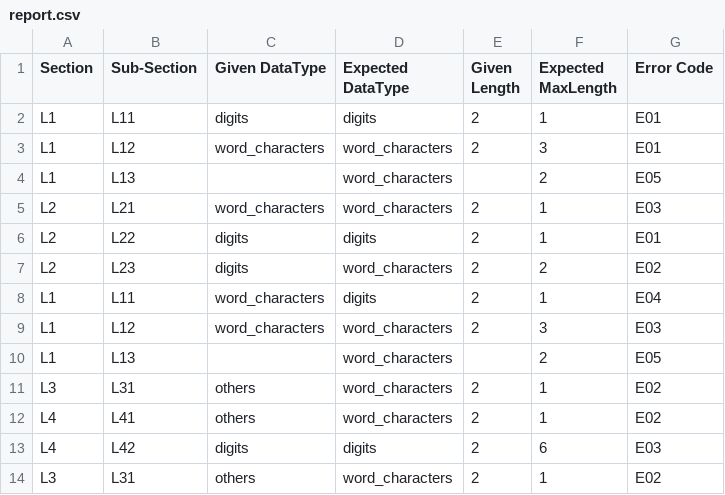
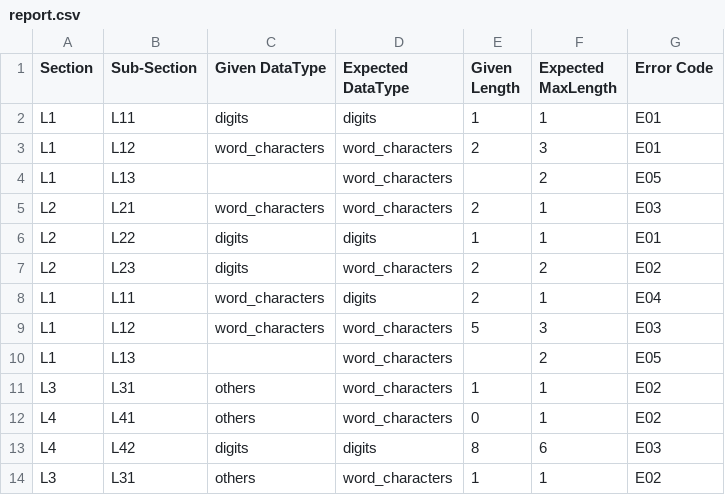
Before and after one commit to heenalsapovadia/bluenode-takehome-assignment, a CSV file: output/report.csv, drawn as a sheet.

Commit message:
Fix : Given Length issue

```diff
--- a/output/report.csv
+++ b/output/report.csv
@@ -1,3 +1,3 @@
 Section,Sub-Section,Given DataType,Expected DataType,Given Length,Expected MaxLength,Error Code
-L1,L11,digits,digits,2,1,E01
+L1,L11,digits,digits,1,1,E01
 L1,L12,word_characters,word_characters,2,3,E01
@@ -5,10 +5,10 @@ L1,L13,,word_characters,,2,E05
 L2,L21,word_characters,word_characters,2,1,E03
-L2,L22,digits,digits,2,1,E01
+L2,L22,digits,digits,1,1,E01
 L2,L23,digits,word_characters,2,2,E02
 L1,L11,word_characters,digits,2,1,E04
-L1,L12,word_characters,word_characters,2,3,E03
+L1,L12,word_characters,word_characters,5,3,E03
 L1,L13,,word_characters,,2,E05
-L3,L31,others,word_characters,2,1,E02
-L4,L41,others,word_characters,2,1,E02
-L4,L42,digits,digits,2,6,E03
-L3,L31,others,word_characters,2,1,E02
+L3,L31,others,word_characters,1,1,E02
+L4,L41,others,word_characters,0,1,E02
+L4,L42,digits,digits,8,6,E03
+L3,L31,others,word_characters,1,1,E02
```
Also changed, not shown: 3 other files.
